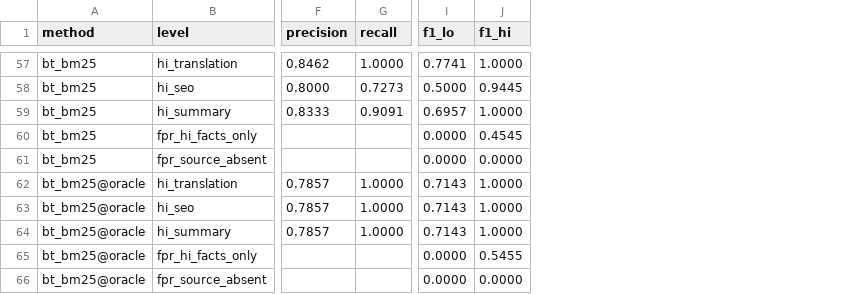
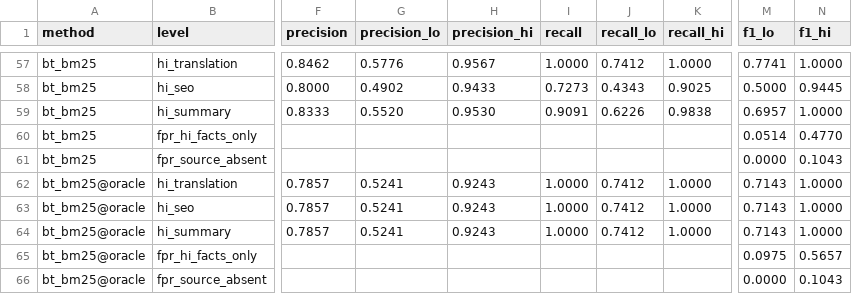
Before and after one commit to disgruntled-penguin/IR-crawler, a CSV file: results/crosslingual_detection.csv, drawn as a sheet; only a part is shown, gaps mark what is left out; addresses are those after the commit; the diff covers the shown part only; the diff names each change by its address in the sheet, - before the commit and + after, or states it on an @@ line.

```diff
--- a/results/crosslingual_detection.csv
+++ b/results/crosslingual_detection.csv
+column G (precision_lo), rows 57-64: 0.5776 | 0.4902 | 0.5520 |  |  | 0.5241 | 0.5241 | 0.5241
+column H (precision_hi), rows 57-64: 0.9567 | 0.9433 | 0.9530 |  |  | 0.9243 | 0.9243 | 0.9243
+column J (recall_lo), rows 57-64: 0.7412 | 0.4343 | 0.6226 |  |  | 0.7412 | 0.7412 | 0.7412
+column K (recall_hi), rows 57-64: 1.0000 | 0.9025 | 0.9838 |  |  | 1.0000 | 1.0000 | 1.0000
-M60 (f1_lo): 0.0000
+M60 (f1_lo): 0.0514
-N60 (f1_hi): 0.4545
+N60 (f1_hi): 0.4770
-N61 (f1_hi): 0.0000
+N61 (f1_hi): 0.1043
-M65 (f1_lo): 0.0000
+M65 (f1_lo): 0.0975
-N65 (f1_hi): 0.5455
+N65 (f1_hi): 0.5657
-N66 (f1_hi): 0.0000
+N66 (f1_hi): 0.1043
```
Also changed, not shown: 30 edited cells elsewhere in this file, results/crosslingual_ranking.csv, 7 other files.
